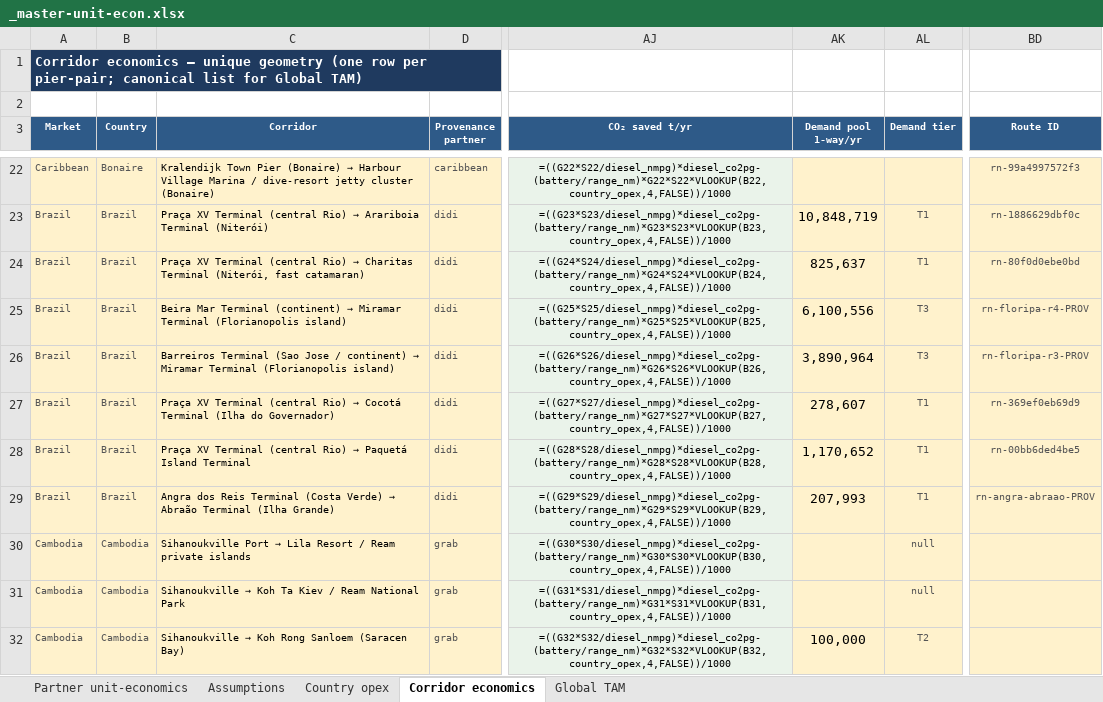
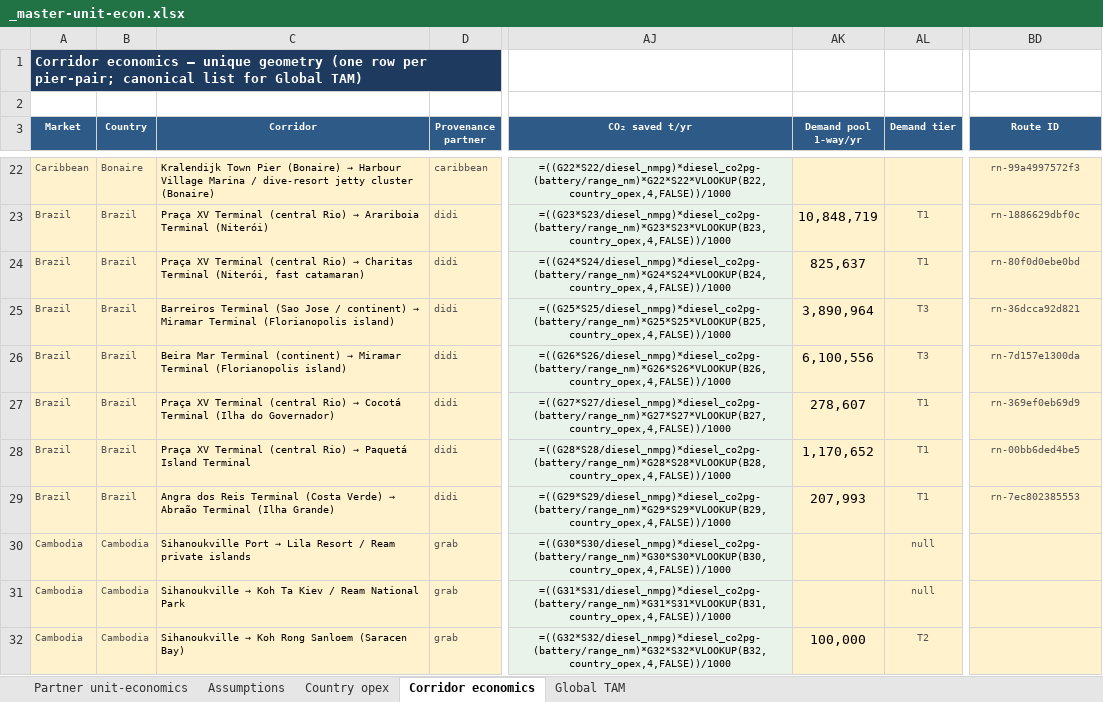
Before and after one commit to jaideepdhanoa/navier-atlas, an Excel workbook: finance/_master-unit-econ.xlsx, sheet Corridor economics, drawn as a sheet; only a part is shown, gaps mark what is left out; values as stored, in another font and other column widths than the file's, no borders; formulas without a stored value are shown as written; the diff names each change by its address in the sheet, - before the commit and + after, or states it on an @@ line.

Commit message:
Seal Angra/Floripa PROV corridors; re-apply Brazil+Egypt TAM decks
Grok handoff after #292:
- Seal rn-angra-abraao, rn-floripa-r3, rn-floripa-r4 geometry (land_km=0)
  into ROUTES/CLUSTERS/FEATURES; repoint finance + bindings pending→supported
- Regenerate DiDi/inDrive Brazil + Egypt deck economics (7-corridor floor)
- Live Slides re-apply: city marquees + 5/4-rung TAM ladders
- Refresh DiDi/inDrive/master transparent sheets (Drive in-place)

Sealed IDs: rn-7ec802385553, rn-36dcca92d821, rn-7d157e1300da

```diff
--- a/finance/_master-unit-econ.xlsx (sheet Corridor economics)
+++ b/finance/_master-unit-econ.xlsx (sheet Corridor economics)
@@ C25 (Corridor): Beira Mar Terminal (continent) → Miramar… → Barreiros Terminal (Sao Jose / continent) → Miramar… @@
-AK25 (Demand pool 1-way/yr): 6,100,556
+AK25 (Demand pool 1-way/yr): 3,890,964
-BD25 (Route ID): rn-floripa-r4-PROV
+BD25 (Route ID): rn-36dcca92d821
@@ C26 (Corridor): Barreiros Terminal (Sao Jose / continent) → Miramar… → Beira Mar Terminal (continent) → Miramar… @@
-AK26 (Demand pool 1-way/yr): 3,890,964
+AK26 (Demand pool 1-way/yr): 6,100,556
-BD26 (Route ID): rn-floripa-r3-PROV
+BD26 (Route ID): rn-7d157e1300da
-BD29 (Route ID): rn-angra-abraao-PROV
+BD29 (Route ID): rn-7ec802385553
```
Also changed, not shown: finance/_refresh_didi.xlsx, finance/_refresh_indrive.xlsx, 20 other files.
